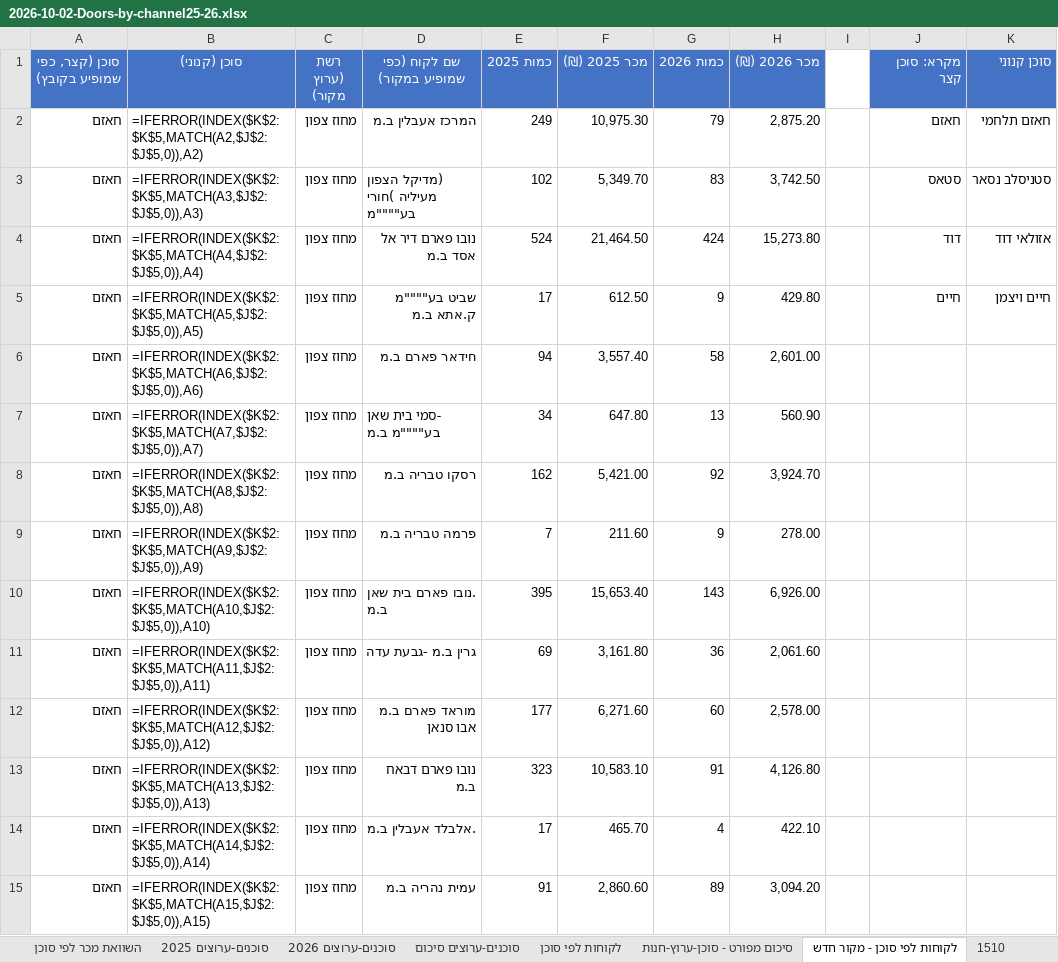
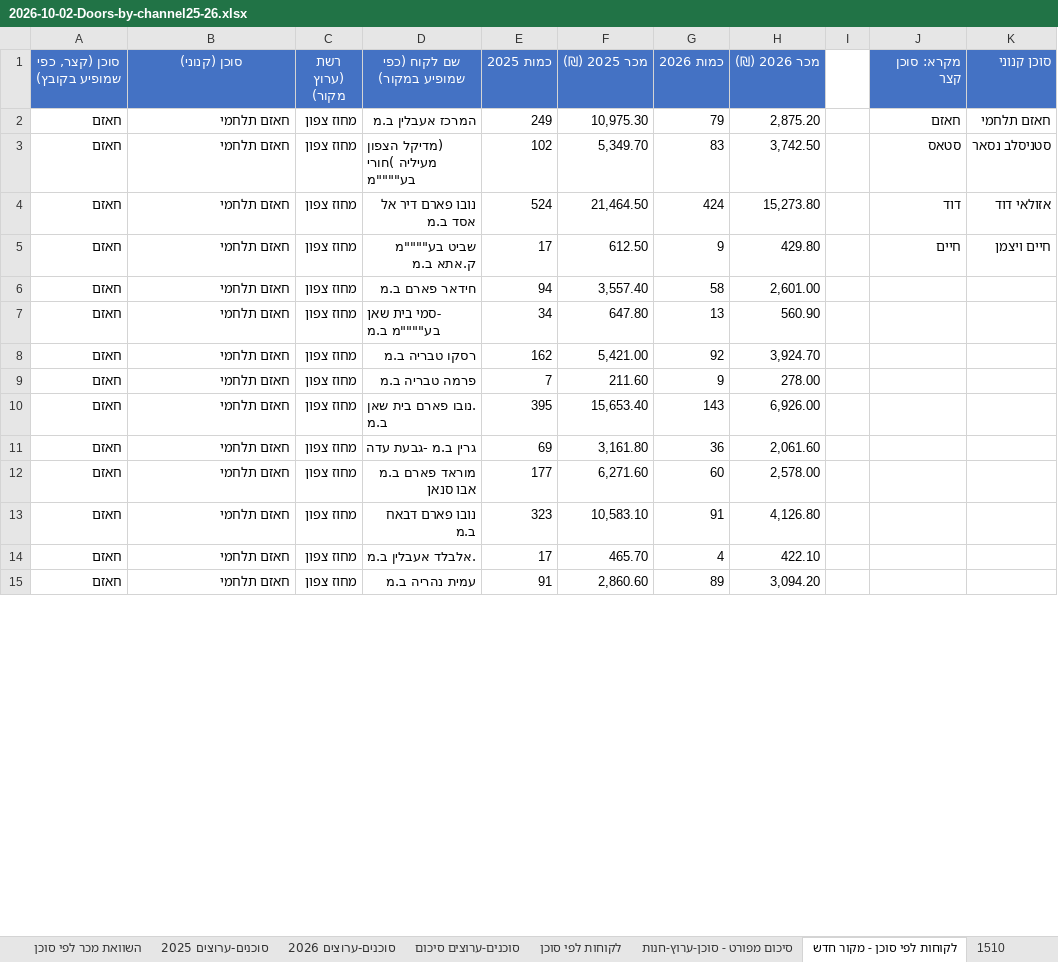
Before and after one commit to 1eyalsadot/the-5-agents, an Excel workbook: kirill/outputs/2026-10-02-Doors-by-channel25-26.xlsx, sheet לקוחות לפי סוכן - מקור חדש, drawn as a sheet; only a part is shown; values as stored, in another font and other column widths than the file's, no borders; formulas without a stored value are shown as written; the diff covers the shown part only; the diff names each change by its address in the sheet, - before the commit and + after, or states it on an @@ line.

```diff
--- a/kirill/outputs/2026-10-02-Doors-by-channel25-26.xlsx (sheet לקוחות לפי סוכן - מקור חדש)
+++ b/kirill/outputs/2026-10-02-Doors-by-channel25-26.xlsx (sheet לקוחות לפי סוכן - מקור חדש)
-B2 (סוכן (קנוני)): =IFERROR(INDEX($K$2:$K$5,MATCH(A2,$J$2:$J$5,0)),A2)
+B2 (סוכן (קנוני)): חאזם תלחמי
-B3 (סוכן (קנוני)): =IFERROR(INDEX($K$2:$K$5,MATCH(A3,$J$2:$J$5,0)),A3)
+B3 (סוכן (קנוני)): חאזם תלחמי
-B4 (סוכן (קנוני)): =IFERROR(INDEX($K$2:$K$5,MATCH(A4,$J$2:$J$5,0)),A4)
+B4 (סוכן (קנוני)): חאזם תלחמי
-B5 (סוכן (קנוני)): =IFERROR(INDEX($K$2:$K$5,MATCH(A5,$J$2:$J$5,0)),A5)
+B5 (סוכן (קנוני)): חאזם תלחמי
-B6 (סוכן (קנוני)): =IFERROR(INDEX($K$2:$K$5,MATCH(A6,$J$2:$J$5,0)),A6)
+B6 (סוכן (קנוני)): חאזם תלחמי
-B7 (סוכן (קנוני)): =IFERROR(INDEX($K$2:$K$5,MATCH(A7,$J$2:$J$5,0)),A7)
+B7 (סוכן (קנוני)): חאזם תלחמי
-B8 (סוכן (קנוני)): =IFERROR(INDEX($K$2:$K$5,MATCH(A8,$J$2:$J$5,0)),A8)
+B8 (סוכן (קנוני)): חאזם תלחמי
-B9 (סוכן (קנוני)): =IFERROR(INDEX($K$2:$K$5,MATCH(A9,$J$2:$J$5,0)),A9)
+B9 (סוכן (קנוני)): חאזם תלחמי
-B10 (סוכן (קנוני)): =IFERROR(INDEX($K$2:$K$5,MATCH(A10,$J$2:$J$5,0)),A10)
+B10 (סוכן (קנוני)): חאזם תלחמי
-B11 (סוכן (קנוני)): =IFERROR(INDEX($K$2:$K$5,MATCH(A11,$J$2:$J$5,0)),A11)
+B11 (סוכן (קנוני)): חאזם תלחמי
-B12 (סוכן (קנוני)): =IFERROR(INDEX($K$2:$K$5,MATCH(A12,$J$2:$J$5,0)),A12)
+B12 (סוכן (קנוני)): חאזם תלחמי
-B13 (סוכן (קנוני)): =IFERROR(INDEX($K$2:$K$5,MATCH(A13,$J$2:$J$5,0)),A13)
+B13 (סוכן (קנוני)): חאזם תלחמי
-B14 (סוכן (קנוני)): =IFERROR(INDEX($K$2:$K$5,MATCH(A14,$J$2:$J$5,0)),A14)
+B14 (סוכן (קנוני)): חאזם תלחמי
-B15 (סוכן (קנוני)): =IFERROR(INDEX($K$2:$K$5,MATCH(A15,$J$2:$J$5,0)),A15)
+B15 (סוכן (קנוני)): חאזם תלחמי
```
Also changed, not shown: 380 edited cells elsewhere in this sheet, sheet 1510, sheet לקוחות לפי סוכן 1015, sheet סיכום מפורט - סוכן-ערוץ-חנות, sheet לקוחות לפי סוכן, sheet סוכנים-ערוצים 2026, sheet סוכנים-ערוצים 2025, 6 more sheets.
